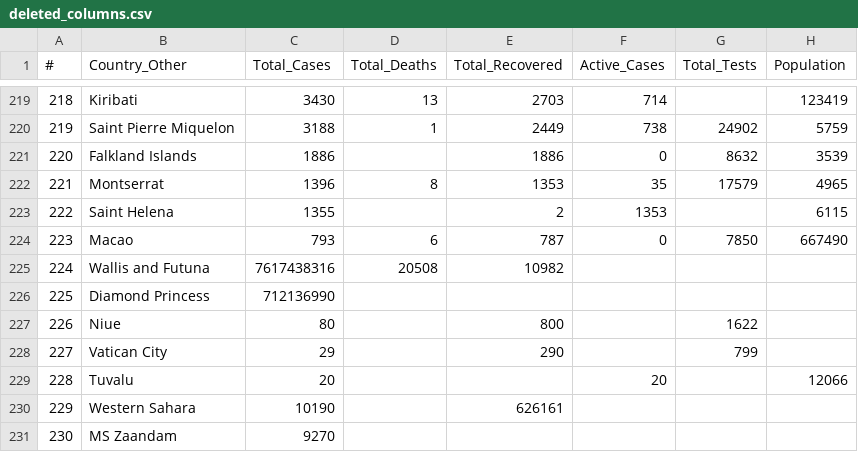
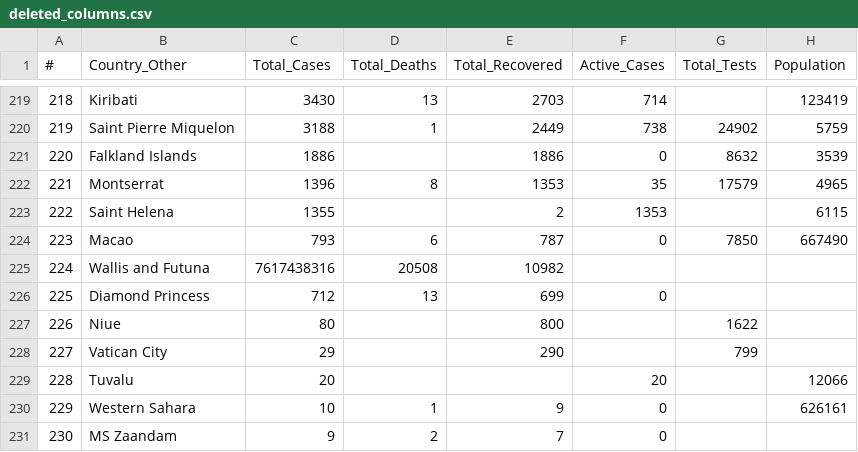
Before and after one commit to flxgtm/domashka, a CSV file: deleted_columns.csv, drawn as a sheet; only a part is shown, gaps mark what is left out.

Commit message:
Update deleted_columns.csv

```diff
--- a/deleted_columns.csv
+++ b/deleted_columns.csv
@@ -225,3 +225,3 @@
 224,Wallis and Futuna,7617438316,"20508","10982"
-225,Diamond Princess,712136990,,
+225,Diamond Princess,712,13,699,0,,
 226,Niue,80,,800,,"1622"
@@ -229,3 +229,3 @@
 228,Tuvalu,20,,,20,,"12066"
-229,Western Sahara,10190,,"626161"
-230,MS Zaandam,9270,,
+229,Western Sahara,10,1,9,0,,"626161"
+230,MS Zaandam,9,2,7,0,,
```
